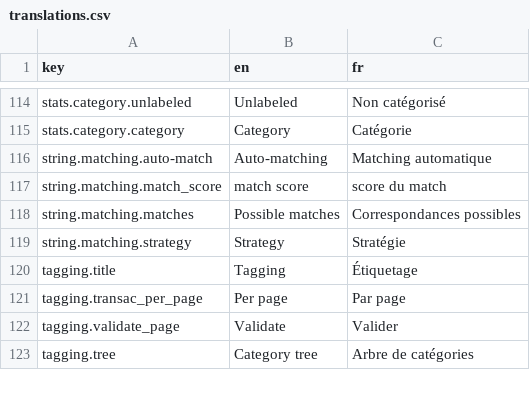
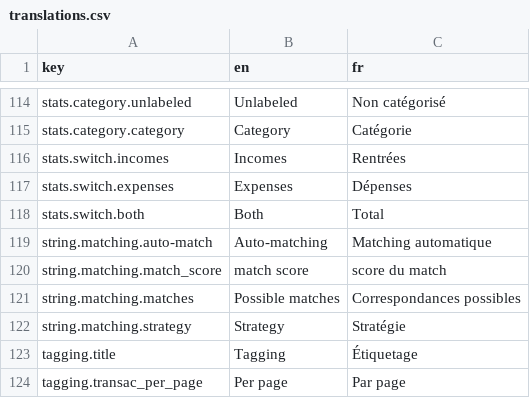
Before and after one commit to waliens/banking, a CSV file: frontend/src/locales/translations.csv, drawn as a sheet; only a part is shown, gaps mark what is left out; the shorter side is filled out with more unchanged rows; the diff names each change by its address in the sheet, - before the commit and + after, or states it on an @@ line.

```diff
--- a/frontend/src/locales/translations.csv
+++ b/frontend/src/locales/translations.csv
+row 116: stats.switch.incomes | Incomes | Rentrées
+row 117: stats.switch.expenses | Expenses | Dépenses
+row 118: stats.switch.both | Both | Total
```
Also changed, not shown: 3 other files.
